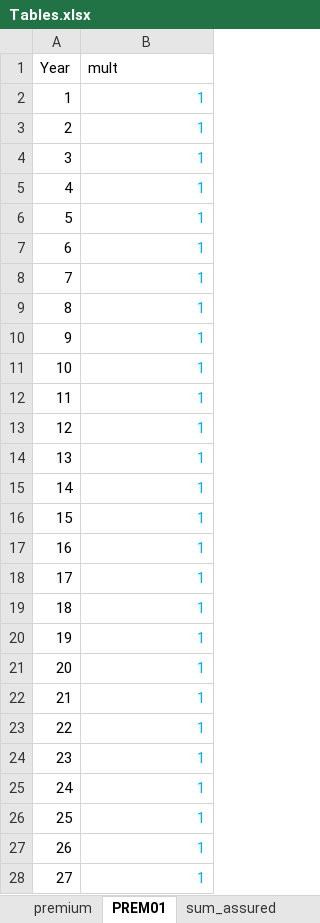
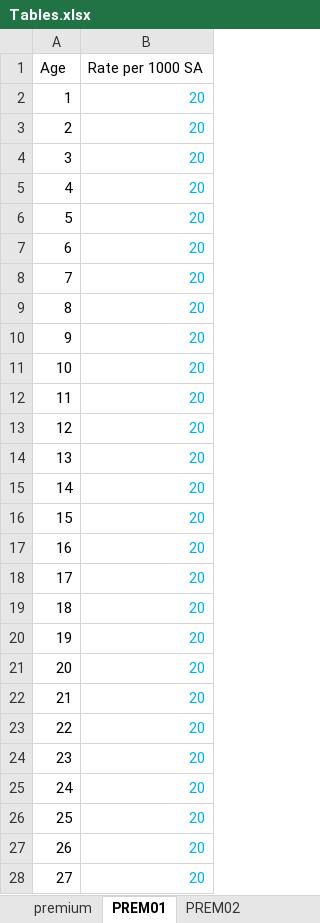
Before and after one commit to starrynitz/TradLifeModel, an Excel workbook: Input/Tables.xlsx, sheet PREM01, drawn as a sheet; only a part is shown; values as stored, in another font and other column widths than the file's, no borders; removed rows and columns are numbered as before the commit, all else as after; the diff covers the shown part only; the diff names each change by its address in the sheet, - before the commit and + after, or states it on an @@ line.

```diff
--- a/Input/Tables.xlsx (sheet PREM01)
+++ b/Input/Tables.xlsx (sheet PREM01)
-sheet tab: sum_assured
+sheet tab: PREM02
-row 1: Year | mult
+row 1: Age | Rate per 1000 SA
-B2:B28: 1
+B2:B28: 20
```
Also changed, not shown: 93 edited cells elsewhere in this sheet, sheet SV01, sheet premium, sheet death_ben, sheet surr_ben, sheet commission, other sheet tabs, Input/Settings.xlsx, 12 other files.
